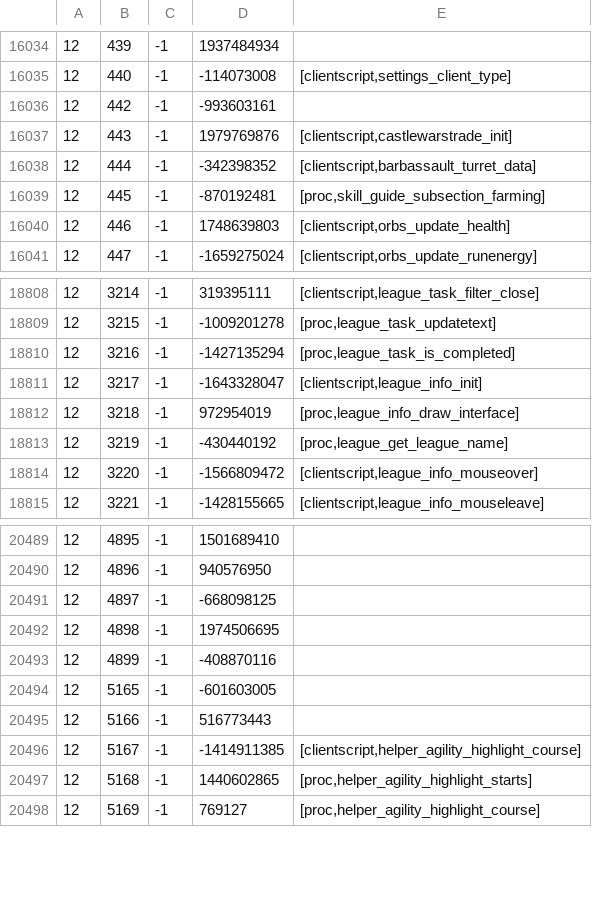
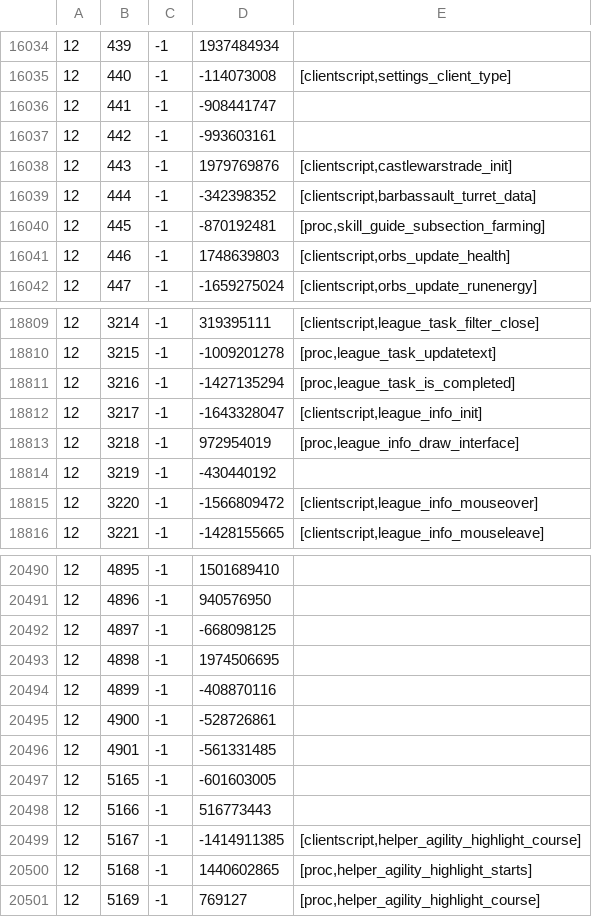
Before and after one commit to Joshua-F/cache-names, a TSV file: names.tsv, drawn as a sheet; only a part is shown, gaps mark what is left out.

```diff
--- a/names.tsv
+++ b/names.tsv
@@ -16035,2 +16035,3 @@
 12	440	-1	-114073008	[clientscript,settings_client_type]
+12	441	-1	-908441747	
 12	442	-1	-993603161	
@@ -18812,3 +18813,3 @@
 12	3218	-1	972954019	[proc,league_info_draw_interface]
-12	3219	-1	-430440192	[proc,league_get_league_name]
+12	3219	-1	-430440192	
 12	3220	-1	-1566809472	[clientscript,league_info_mouseover]
@@ -20493,2 +20494,4 @@
 12	4899	-1	-408870116	
+12	4900	-1	-528726861	
+12	4901	-1	-561331485	
 12	5165	-1	-601603005	
```
Also changed, not shown: name-hashes.tsv.
